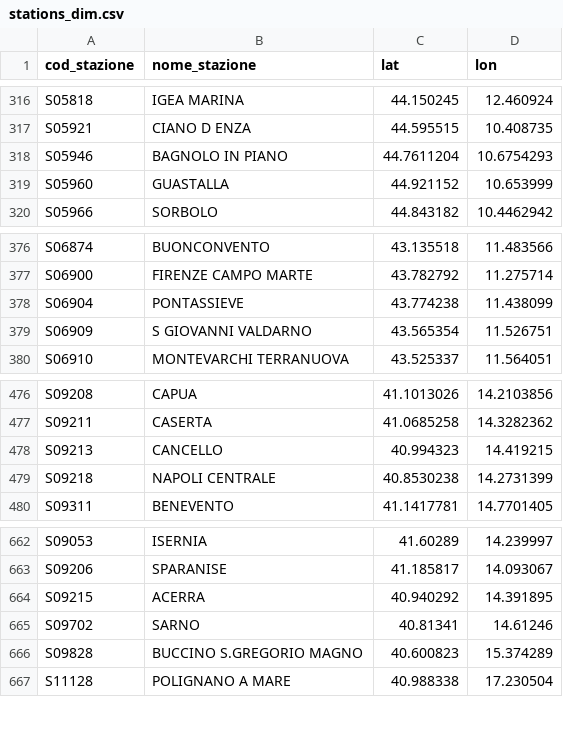
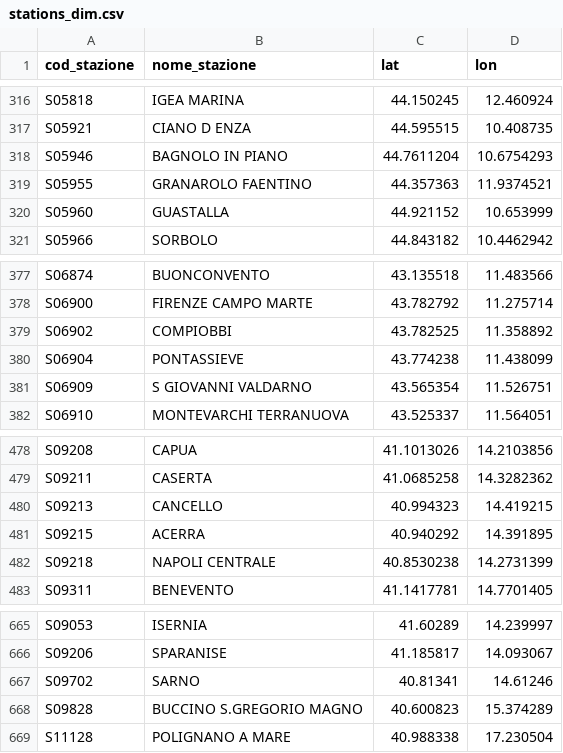
Before and after one commit to DrElegantia/trainstats-dashboard, a CSV file: data/gold/stations_dim.csv, drawn as a sheet; only a part is shown, gaps mark what is left out.

```diff
--- a/data/gold/stations_dim.csv
+++ b/data/gold/stations_dim.csv
@@ -318,2 +318,3 @@ S05921,CIANO D ENZA,44.595515,10.408735
 S05946,BAGNOLO IN PIANO,44.7611204,10.6754293
+S05955,GRANAROLO FAENTINO,44.357363,11.9374521
 S05960,GUASTALLA,44.921152,10.653999
@@ -377,2 +378,3 @@ S06874,BUONCONVENTO,43.135518,11.483566
 S06900,FIRENZE CAMPO MARTE,43.782792,11.275714
+S06902,COMPIOBBI,43.782525,11.358892
 S06904,PONTASSIEVE,43.774238,11.438099
@@ -478,2 +480,3 @@ S09211,CASERTA,41.0685258,14.3282362
 S09213,CANCELLO,40.994323,14.419215
+S09215,ACERRA,40.940292,14.391895
 S09218,NAPOLI CENTRALE,40.8530238,14.2731399
@@ -663,3 +666,2 @@ S09053,ISERNIA,41.60289,14.239997
 S09206,SPARANISE,41.185817,14.093067
-S09215,ACERRA,40.940292,14.391895
 S09702,SARNO,40.81341,14.61246
```
Also changed, not shown: data/gold/copertura_categoria.csv, 16 other files.
